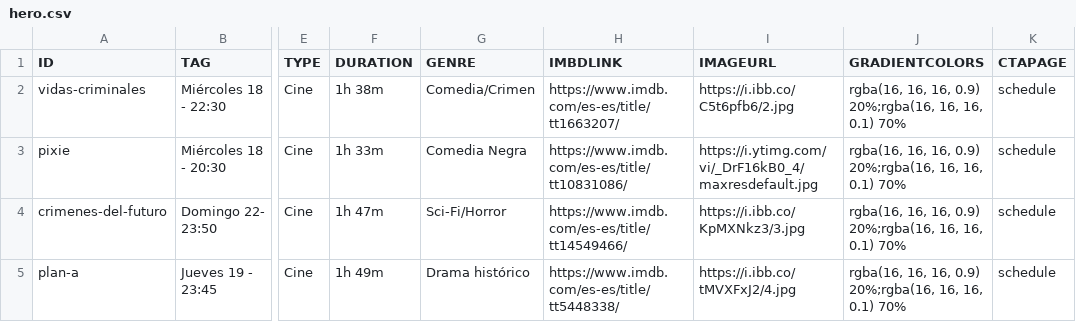
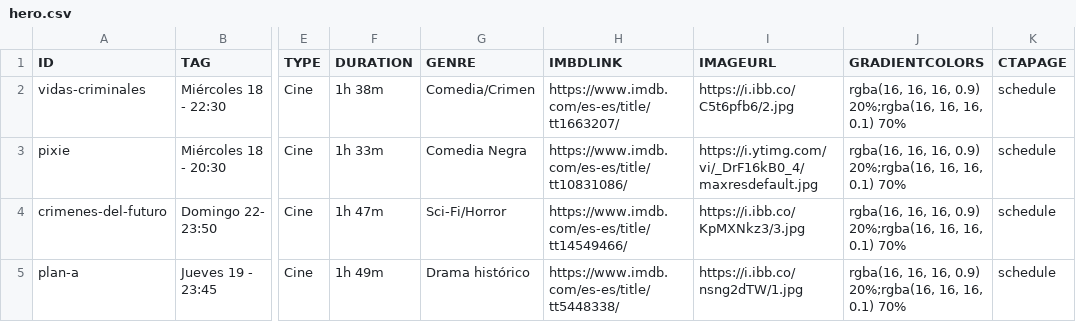
Before and after one commit to Moneyprinternepo/VEO.ES, a CSV file: data/hero.csv, drawn as a sheet; only a part is shown, gaps mark what is left out; the diff names each change by its address in the sheet, - before the commit and + after, or states it on an @@ line.

Commit message:
Update hero.csv

```diff
--- a/data/hero.csv
+++ b/data/hero.csv
-I5 (IMAGEURL): https://i.ibb.co/tMVXFxJ2/4.jpg
+I5 (IMAGEURL): https://i.ibb.co/nsng2dTW/1.jpg
```
